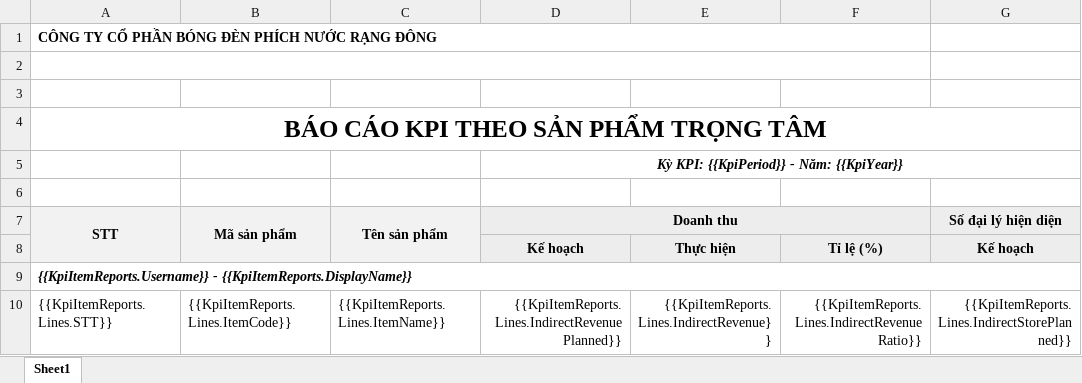
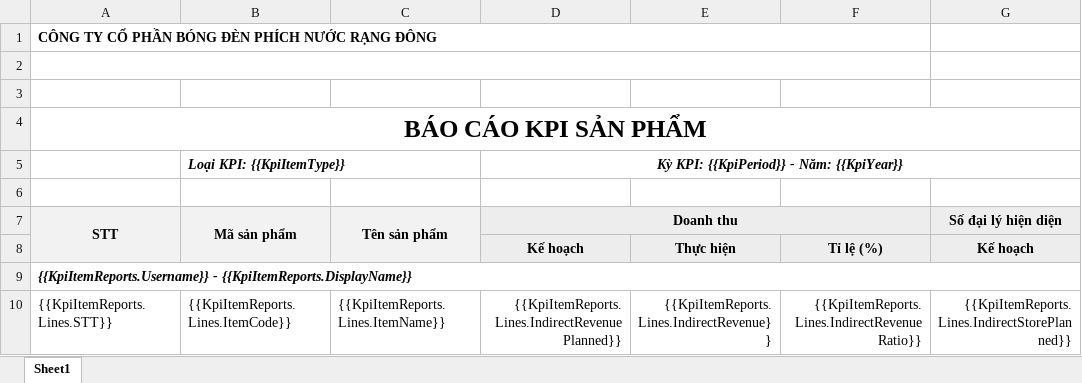
Before and after one commit to nguyenhoangnam123/DMS-CSharp, an Excel workbook: DMS/Templates/Kpi_Item_Report.xlsx, sheet Sheet1, drawn as a sheet; only a part is shown; values as stored, in another font and other column widths than the file's, no borders; the diff names each change by its address in the sheet, - before the commit and + after, or states it on an @@ line.

```diff
--- a/DMS/Templates/Kpi_Item_Report.xlsx (sheet Sheet1)
+++ b/DMS/Templates/Kpi_Item_Report.xlsx (sheet Sheet1)
-A4 (STT): BÁO CÁO KPI THEO SẢN PHẨM TRỌNG TÂM
+A4 (STT): BÁO CÁO KPI SẢN PHẨM
-B5 (Mã sản phẩm): (empty)
+B5 (Mã sản phẩm): Loại KPI: {{KpiItemType}}
+B5:C5 merged
```
Also changed, not shown: DMS/Templates/Kpi_General.xlsx, 4 other files.
